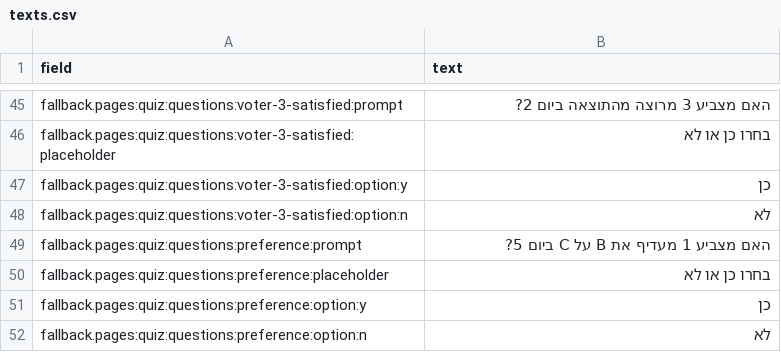
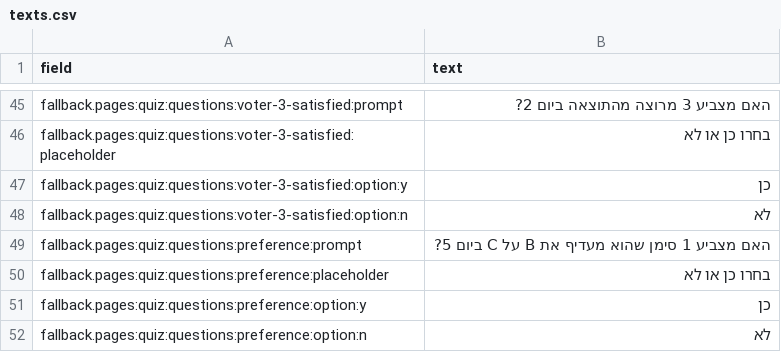
Before and after one commit to c-aver/perpetual-voting-explainability, a CSV file: frontend/survey-website/src/config/texts.csv, drawn as a sheet; only a part is shown, gaps mark what is left out; the diff covers the shown part only.

Commit message:
Updated texts.csv

```diff
--- a/frontend/survey-website/src/config/texts.csv
+++ b/frontend/survey-website/src/config/texts.csv
@@ -48,3 +48,3 @@ fallback.pages:quiz:questions:voter-3-satisfied:option:y,כן
 fallback.pages:quiz:questions:voter-3-satisfied:option:n,לא
-fallback.pages:quiz:questions:preference:prompt,האם מצביע 1 מעדיף את B על C ביום 5?
+fallback.pages:quiz:questions:preference:prompt,האם מצביע 1 סימן שהוא מעדיף את B על C ביום 5?
 fallback.pages:quiz:questions:preference:placeholder,בחרו כן או לא
```
Also changed, not shown: 1 edited cell elsewhere in this file.
